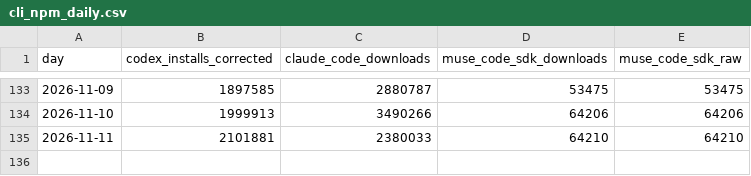
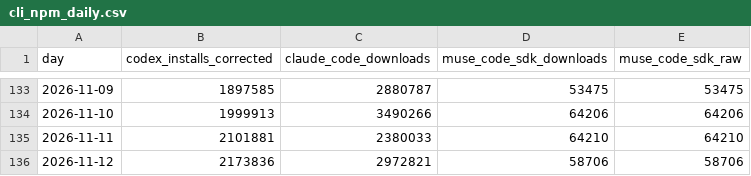
Before and after one commit to Kevin19980730/ai-adoption-monitor, a CSV file: codex-user-trend/cli_npm_daily.csv, drawn as a sheet; only a part is shown, gaps mark what is left out; the diff names each change by its address in the sheet, - before the commit and + after, or states it on an @@ line.

```diff
--- a/codex-user-trend/cli_npm_daily.csv
+++ b/codex-user-trend/cli_npm_daily.csv
+row 136: 2026-11-12 | 2173836 | 2972821 | 58706 | 58706
```
Also changed, not shown: codex-user-trend/cli_npm_monthly.csv, silicon-data/silicon_index_daily.csv, 5 other files.
